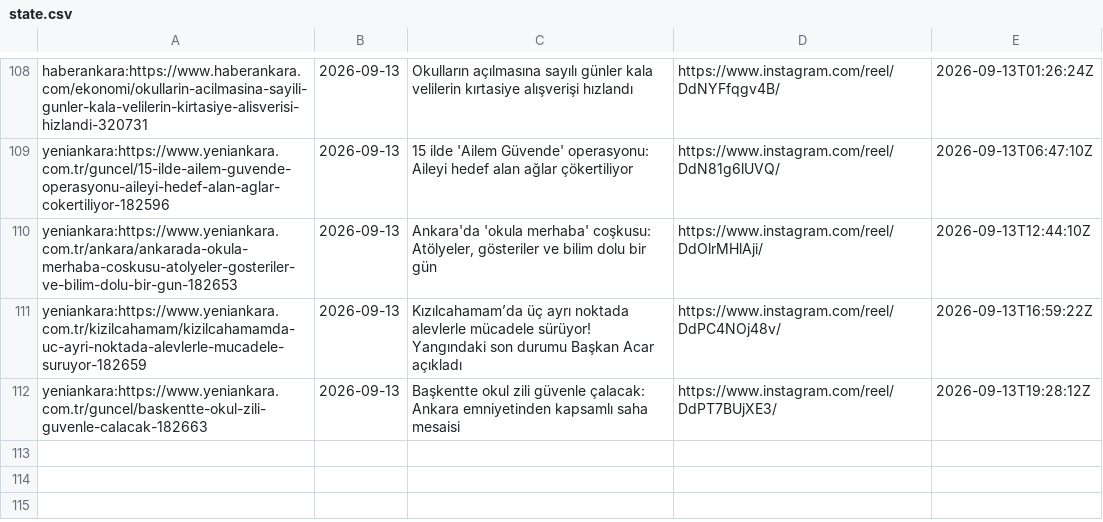
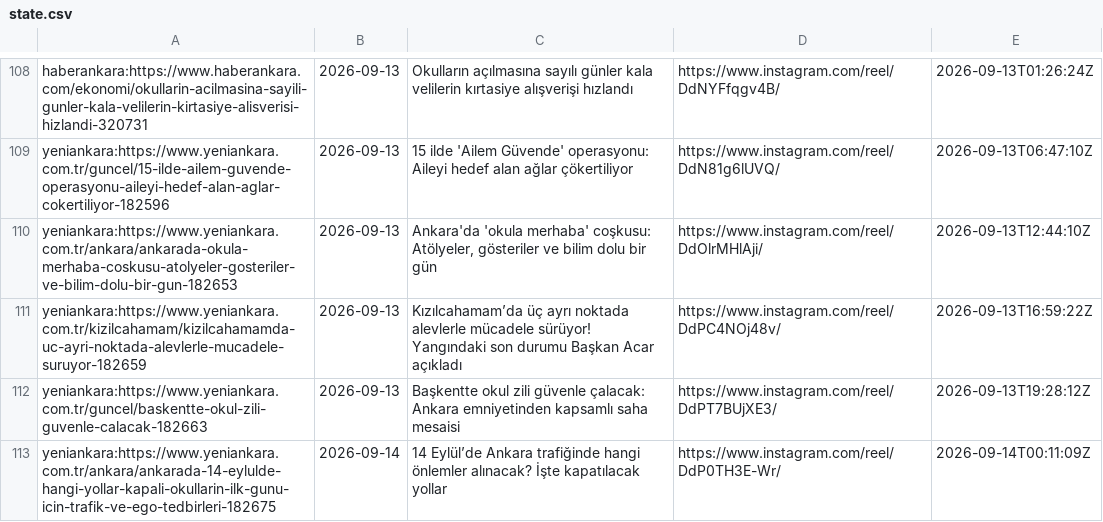
Before and after one commit to beachturk/6saniyedeankara-pipeline, a CSV file: projects/ankara/state.csv, drawn as a sheet; only a part is shown, gaps mark what is left out; the diff names each change by its address in the sheet, - before the commit and + after, or states it on an @@ line.

```diff
--- a/projects/ankara/state.csv
+++ b/projects/ankara/state.csv
+row 113: yeniankara:https://www.yeniankara.com.tr/ankara/ankarada-14-eylulde-hangi-yollar-kapali-okullarin-ilk-gunu-icin-trafik-ve-ego-tedbirleri-182675 | 2026-09-14 | 14 Eylül’de Ankara trafiğinde hangi önlemler alınacak? İşte kapatılacak yollar | https://www.instagram.com/reel/DdP0TH3E-Wr/ | 2026-09-14T00:11:09Z
```
